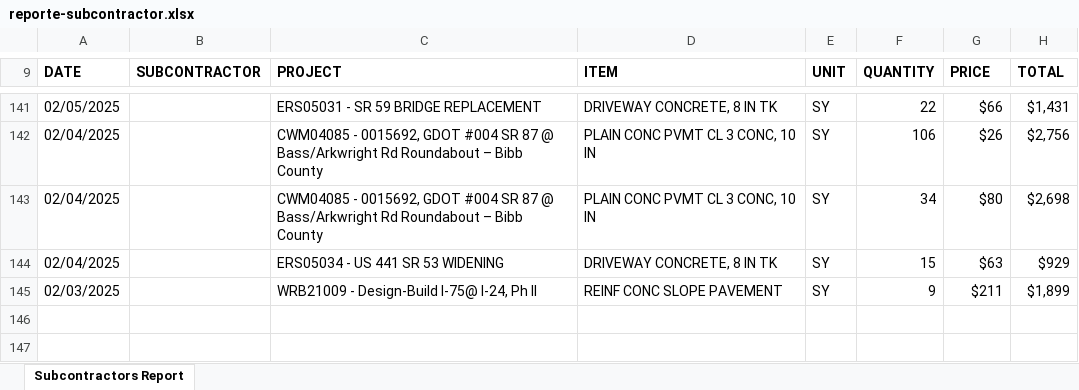
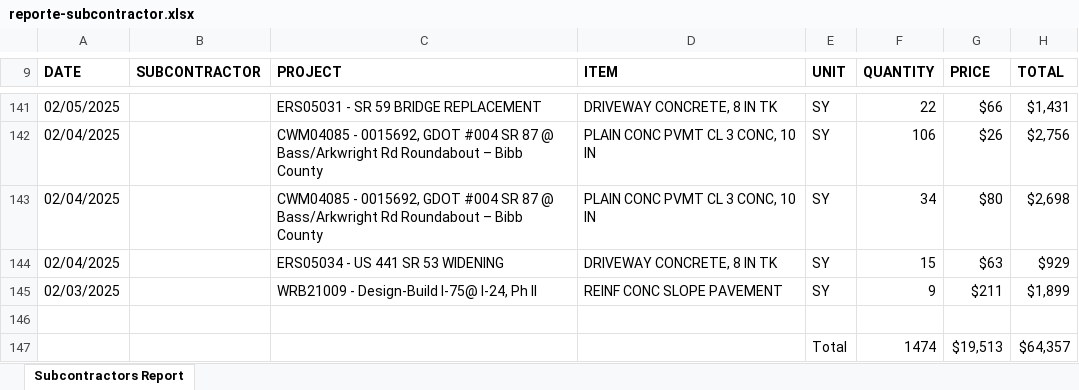
Before and after one commit to aaiglesias85/cag_concrete, an Excel workbook: public/uploads/excel/reporte-subcontractor.xlsx, sheet Subcontractors Report, drawn as a sheet; only a part is shown, gaps mark what is left out; values as stored, in another font and other column widths than the file's, no borders; charts and pictures not drawn; the diff names each change by its address in the sheet, - before the commit and + after, or states it on an @@ line.

```diff
--- a/public/uploads/excel/reporte-subcontractor.xlsx (sheet Subcontractors Report)
+++ b/public/uploads/excel/reporte-subcontractor.xlsx (sheet Subcontractors Report)
+row 146: (empty)
+row 147:  |  |  |  | Total | 1474 | $19,513 | $64,357
```
Also changed, not shown: 3 other files.
